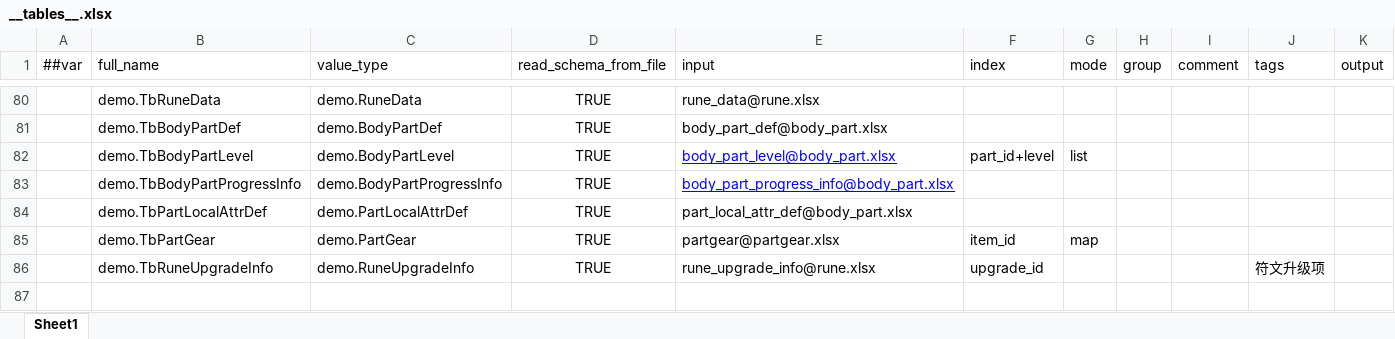
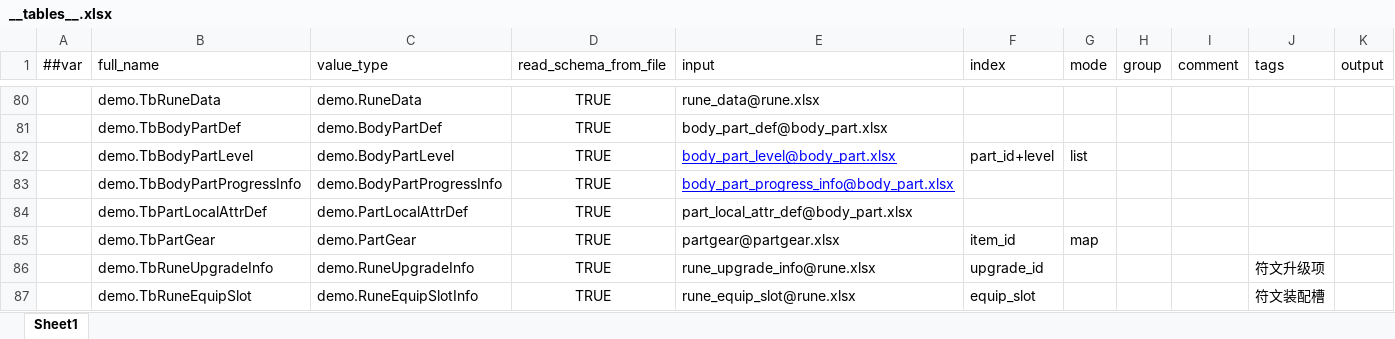
Before and after one commit to nmbswls/FkSucProj, an Excel workbook: Config/Datas/__tables__.xlsx, sheet Sheet1, drawn as a sheet; only a part is shown, gaps mark what is left out; values as stored, in another font and other column widths than the file's, no borders; the diff names each change by its address in the sheet, - before the commit and + after, or states it on an @@ line.

Commit message:
runes
修改  敌意系统修改 加两个buff

```diff
--- a/Config/Datas/__tables__.xlsx (sheet Sheet1)
+++ b/Config/Datas/__tables__.xlsx (sheet Sheet1)
+row 87:  | demo.TbRuneEquipSlot | demo.RuneEquipSlotInfo | TRUE | rune_equip_slot@rune.xlsx | equip_slot |  |  |  | 符文装配槽
```
Also changed, not shown: Config/Datas/item.xlsx, Config/Datas/rune.xlsx, 46 other files.
